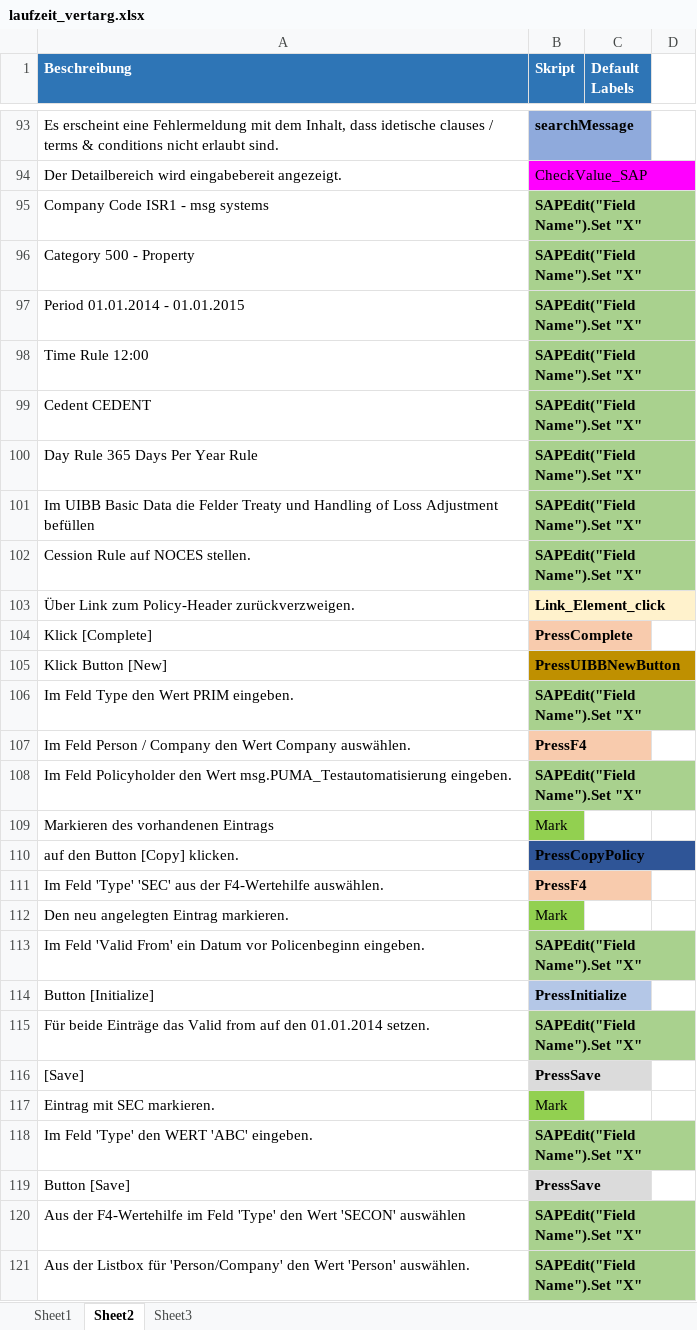
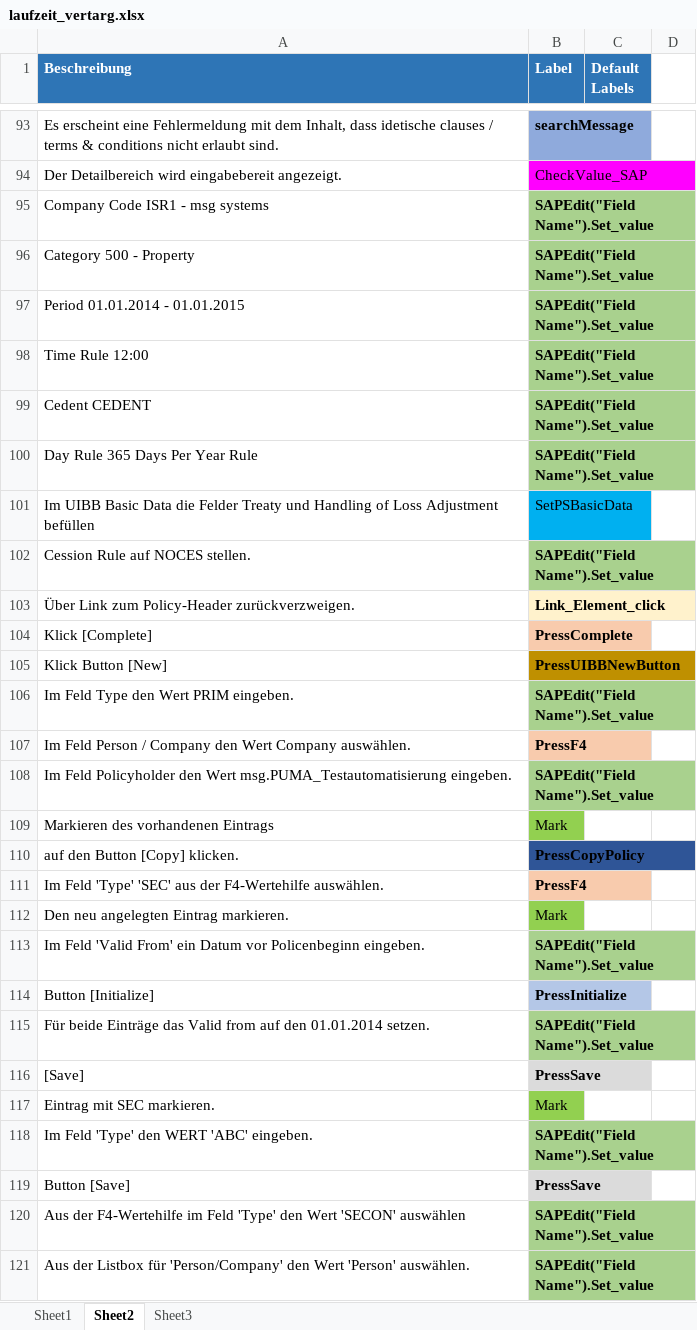
Before and after one commit to sroder/Doc2Vec-Implementation, an Excel workbook: laufzeit_vertarg.xlsx, sheet Sheet2, drawn as a sheet; only a part is shown, gaps mark what is left out; values as stored, in another font and other column widths than the file's, no borders; the diff covers the shown part only; the diff names each change by its address in the sheet, - before the commit and + after, or states it on an @@ line.

```diff
--- a/laufzeit_vertarg.xlsx (sheet Sheet2)
+++ b/laufzeit_vertarg.xlsx (sheet Sheet2)
-B1: Skript
+B1: Label
-B95:B100 (Label): SAPEdit("Field Name").Set "X"
+B95:B100 (Label): SAPEdit("Field Name").Set_value
-B101 (Label): SAPEdit("Field Name").Set "X"
+B101 (Label): SetPSBasicData
@@ B101 fill: #A9D18E → #00B0F0, bold: on → off @@
-B102 (Label): SAPEdit("Field Name").Set "X"
+B102 (Label): SAPEdit("Field Name").Set_value
-B106 (Label): SAPEdit("Field Name").Set "X"
+B106 (Label): SAPEdit("Field Name").Set_value
-B108 (Label): SAPEdit("Field Name").Set "X"
+B108 (Label): SAPEdit("Field Name").Set_value
-B113 (Label): SAPEdit("Field Name").Set "X"
+B113 (Label): SAPEdit("Field Name").Set_value
-B115 (Label): SAPEdit("Field Name").Set "X"
+B115 (Label): SAPEdit("Field Name").Set_value
-B118 (Label): SAPEdit("Field Name").Set "X"
+B118 (Label): SAPEdit("Field Name").Set_value
-B120:B121 (Label): SAPEdit("Field Name").Set "X"
+B120:B121 (Label): SAPEdit("Field Name").Set_value
```
Also changed, not shown: 749 added rows, 136 edited cells and cell formats elsewhere in this sheet, sheet Sheet3, 23 other files.
